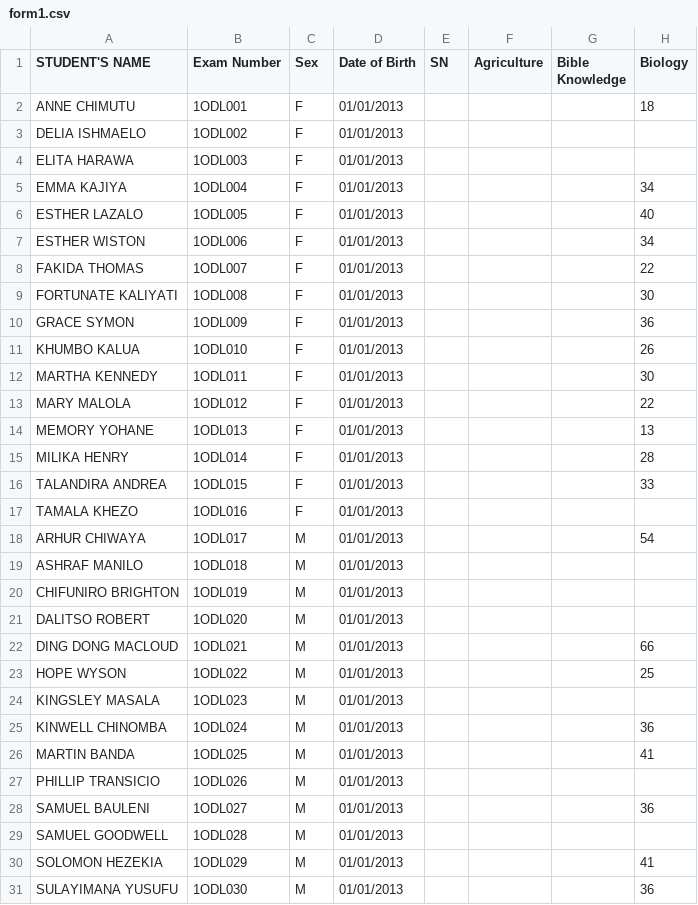
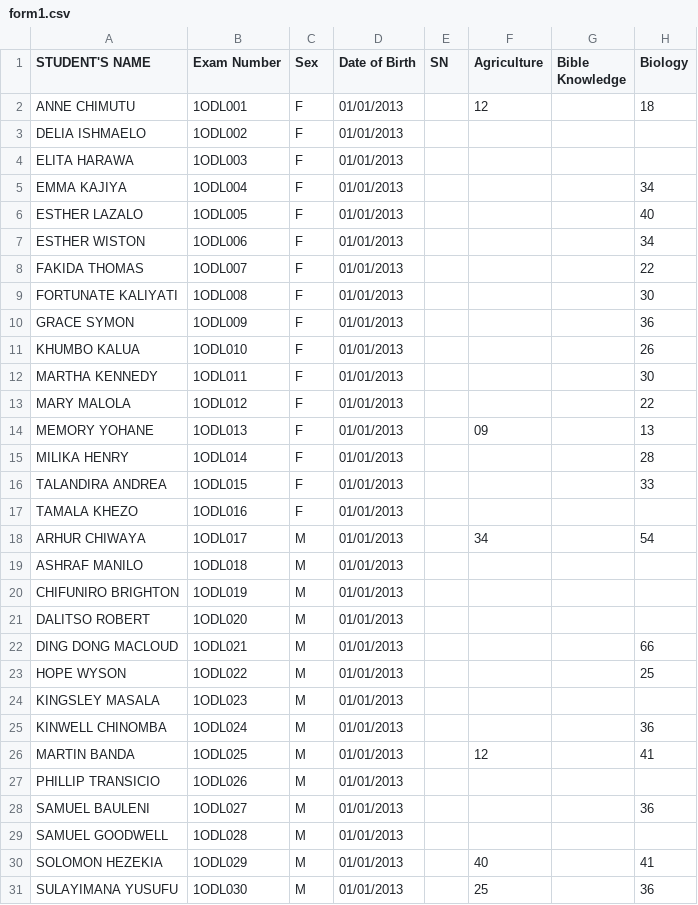
Before and after one commit to enitac/en1, a CSV file: form1.csv, drawn as a sheet; only a part is shown; the diff names each change by its address in the sheet, - before the commit and + after, or states it on an @@ line.

Commit message:
Update: form1 - Agriculture (4/19/2026, 8:13:23 PM)

```diff
--- a/form1.csv
+++ b/form1.csv
-F2 (Agriculture): (empty)
+F2 (Agriculture): 12
-F14 (Agriculture): (empty)
+F14 (Agriculture): 09
-F18 (Agriculture): (empty)
+F18 (Agriculture): 34
-F26 (Agriculture): (empty)
+F26 (Agriculture): 12
-F30 (Agriculture): (empty)
+F30 (Agriculture): 40
-F31 (Agriculture): (empty)
+F31 (Agriculture): 25
```
